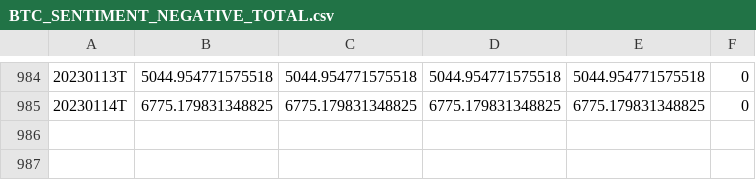
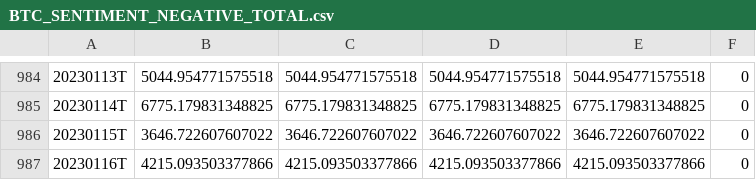
Before and after one commit to tradingview-pine-seeds/seed_crypto_santiment, a CSV file: data/BTC_SENTIMENT_NEGATIVE_TOTAL.csv, drawn as a sheet; only a part is shown, gaps mark what is left out.

```diff
--- a/data/BTC_SENTIMENT_NEGATIVE_TOTAL.csv
+++ b/data/BTC_SENTIMENT_NEGATIVE_TOTAL.csv
@@ -985 +985,3 @@
 20230114T,6775.179831348825,6775.179831348825,6775.179831348825,6775.179831348825,0
+20230115T,3646.722607607022,3646.722607607022,3646.722607607022,3646.722607607022,0
+20230116T,4215.093503377866,4215.093503377866,4215.093503377866,4215.093503377866,0
```
Also changed, not shown: data/BTC_SENTIMENT_BALANCE_TOTAL.csv, data/BTC_SOCIAL_DOMINANCE_TOTAL.csv, 13 other files.
